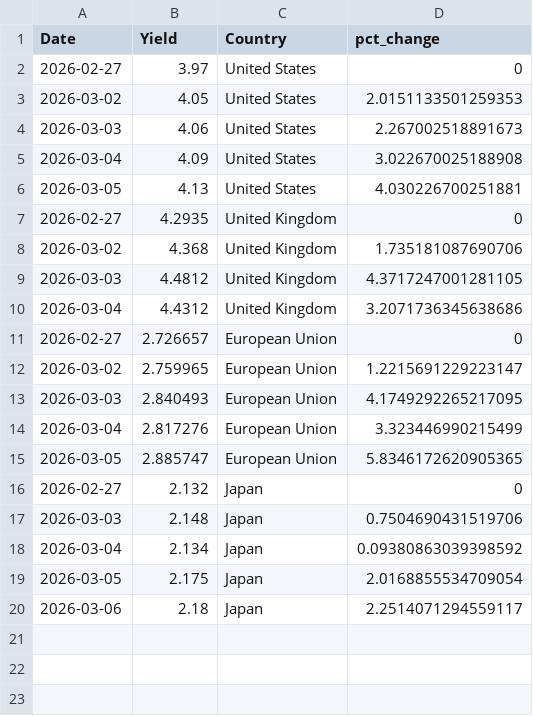
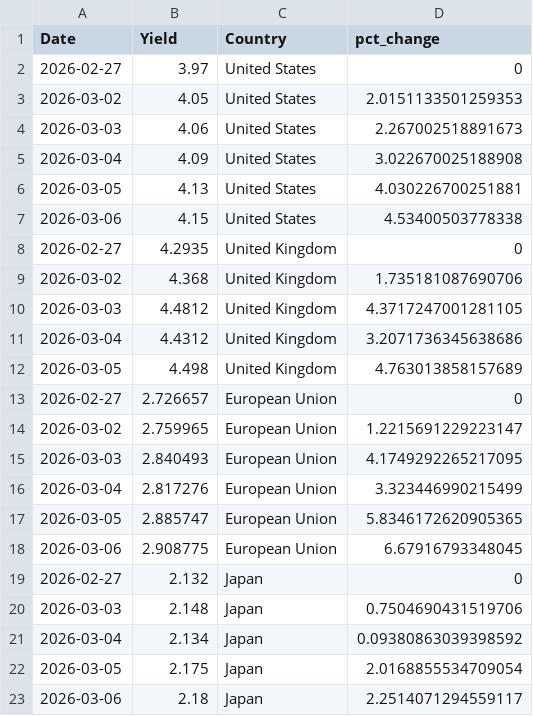
Before and after one commit to ryanSlatt/Bond-Yields, a CSV file: output/bond_yields.csv, drawn as a sheet; the diff names each change by its address in the sheet, - before the commit and + after, or states it on an @@ line.

```diff
--- a/output/bond_yields.csv
+++ b/output/bond_yields.csv
+row 7: 2026-03-06 | 4.15 | United States | 4.53400503778338
+row 12: 2026-03-05 | 4.498 | United Kingdom | 4.763013858157689
+row 18: 2026-03-06 | 2.908775 | European Union | 6.67916793348045
```
